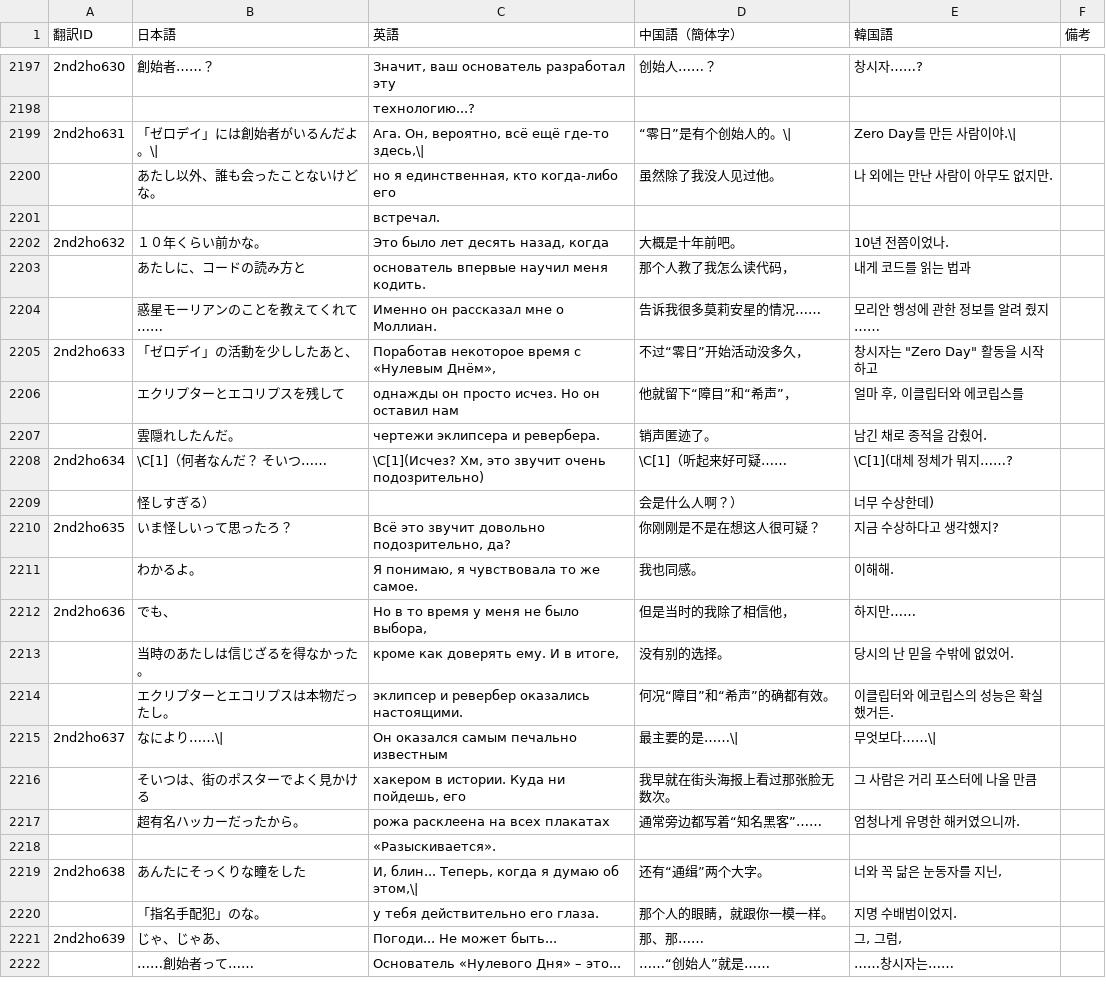
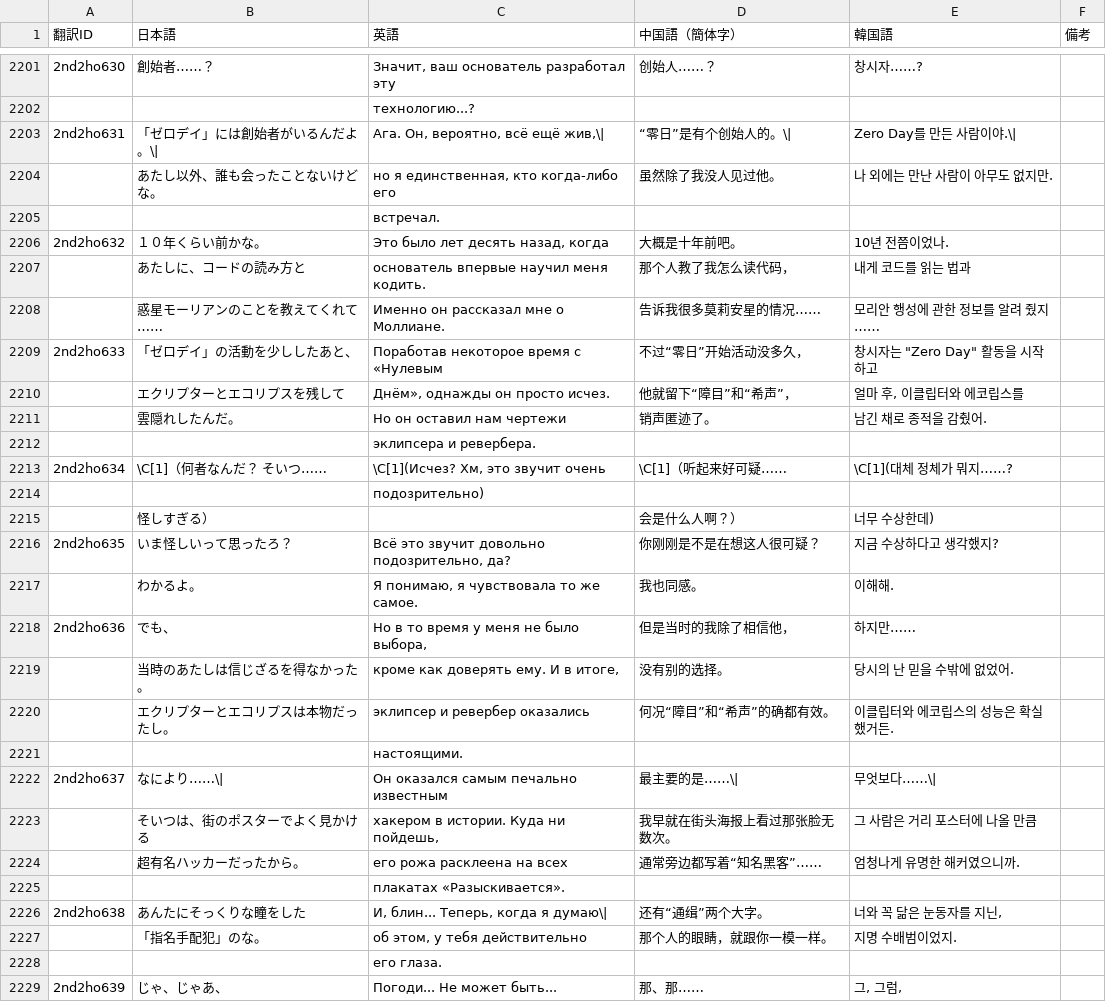
Before and after one commit to MrShitFox/BoyhoodsEndBySHTeam, a CSV file: _database/trans_3.csv, drawn as a sheet; only a part is shown, gaps mark what is left out; the shorter side is filled out with more unchanged rows; addresses are those after the commit; the diff covers the shown part only; the diff names each change by its address in the sheet, - before the commit and + after, or states it on an @@ line.

Commit message:
Translation correction

```diff
--- a/_database/trans_3.csv
+++ b/_database/trans_3.csv
-C2203 (英語): Ага. Он, вероятно, всё ещё где-то здесь,\|
+C2203 (英語): Ага. Он, вероятно, всё ещё жив,\|
-C2208 (英語): Именно он рассказал мне о Моллиан.
+C2208 (英語): Именно он рассказал мне о Моллиане.
-C2209 (英語): Поработав некоторое время с «Нулевым Днём»,
+C2209 (英語): Поработав некоторое время с «Нулевым
-C2210 (英語): однажды он просто исчез. Но он оставил нам
+C2210 (英語): Днём», однажды он просто исчез.
-C2211 (英語): чертежи эклипсера и ревербера.
+C2211 (英語): Но он оставил нам чертежи
+row 2212:  |  | эклипсера и ревербера.
-C2213 (英語): \C[1](Исчез? Хм, это звучит очень подозрительно)
+C2213 (英語): \C[1](Исчез? Хм, это звучит очень
+row 2214:  |  | подозрительно)
-C2220 (英語): эклипсер и ревербер оказались настоящими.
+C2220 (英語): эклипсер и ревербер оказались
+row 2221:  |  | настоящими.
-C2223 (英語): хакером в истории. Куда ни пойдешь, его
+C2223 (英語): хакером в истории. Куда ни пойдешь,
-C2224 (英語): рожа расклеена на всех плакатах
+C2224 (英語): его рожа расклеена на всех
-C2225 (英語): «Разыскивается».
+C2225 (英語): плакатах «Разыскивается».
-C2226 (英語): И, блин... Теперь, когда я думаю об этом,\|
+C2226 (英語): И, блин... Теперь, когда я думаю\|
-C2227 (英語): у тебя действительно его глаза.
+C2227 (英語): об этом, у тебя действительно
+row 2228:  |  | его глаза.
```
Also changed, not shown: 15 added rows, 1 removed row and 89 edited cells elsewhere in this file, _database/trans_6.csv, _database/trans_7.csv.
